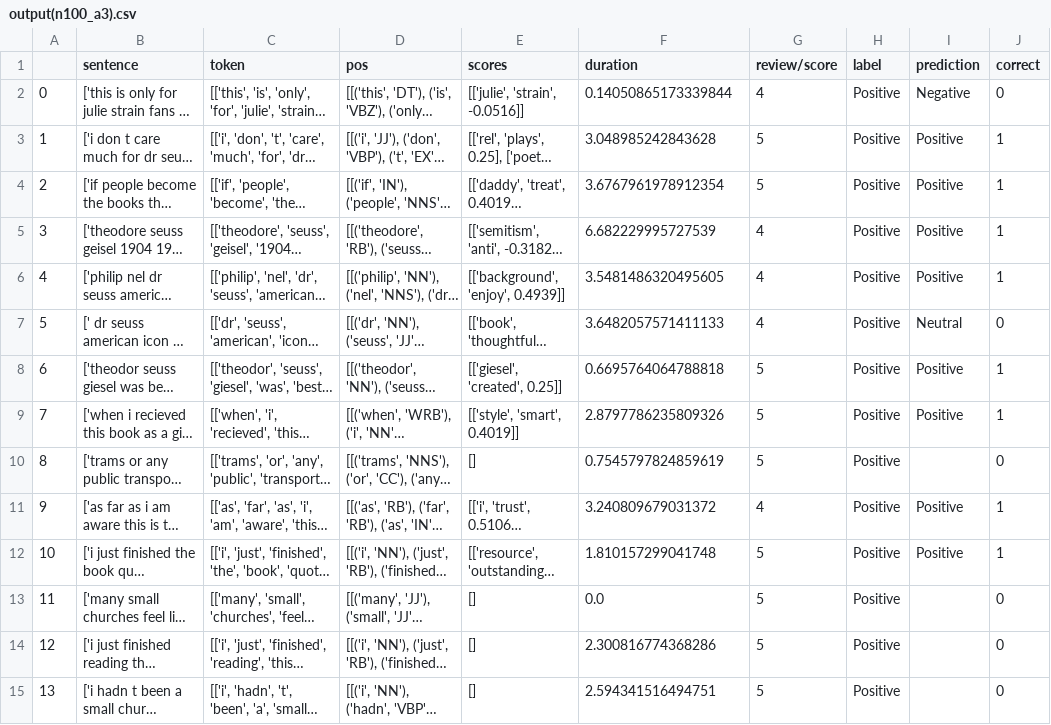
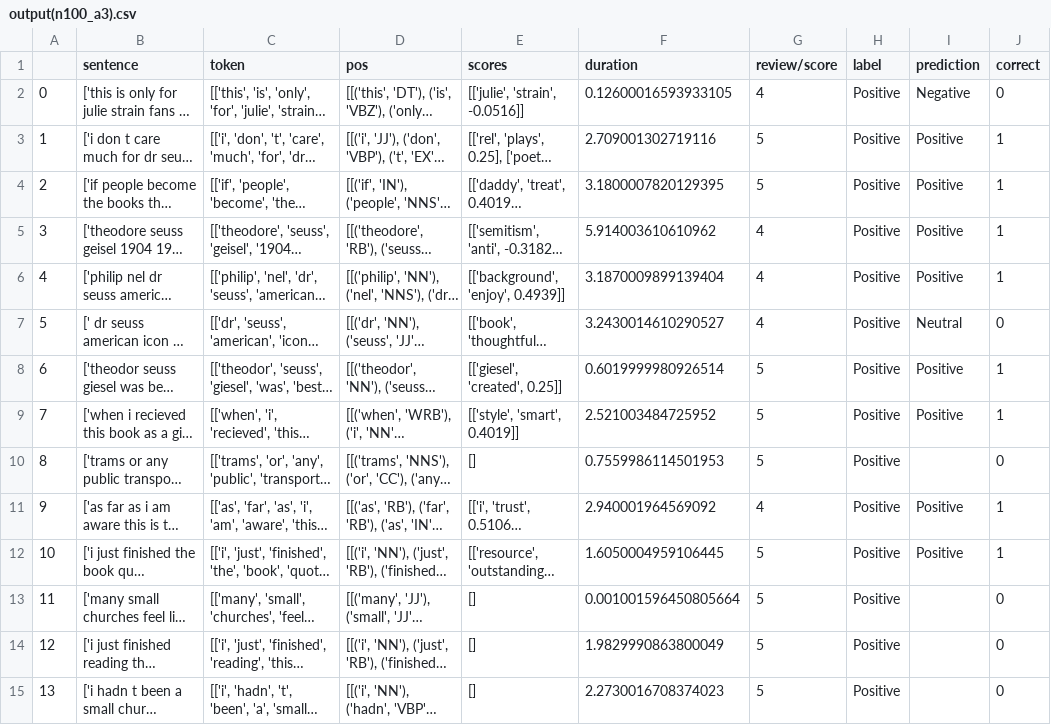
Before and after one commit to Krishamersma/cos802, a CSV file: output/output(n100_a3).csv, drawn as a sheet; only a part is shown; long unchanged cells end in …; the diff covers the shown part only; the diff names each change by its address in the sheet, - before the commit and + after, or states it on an @@ line.

```diff
--- a/output/output(n100_a3).csv
+++ b/output/output(n100_a3).csv
-F2 (duration): 0.14050865173339844
+F2 (duration): 0.12600016593933105
-F3 (duration): 3.048985242843628
+F3 (duration): 2.709001302719116
-F4 (duration): 3.6767961978912354
+F4 (duration): 3.1800007820129395
-F5 (duration): 6.682229995727539
+F5 (duration): 5.914003610610962
-F6 (duration): 3.5481486320495605
+F6 (duration): 3.1870009899139404
-F7 (duration): 3.6482057571411133
+F7 (duration): 3.2430014610290527
-F8 (duration): 0.6695764064788818
+F8 (duration): 0.6019999980926514
-F9 (duration): 2.8797786235809326
+F9 (duration): 2.521003484725952
-F10 (duration): 0.7545797824859619
+F10 (duration): 0.7559986114501953
-F11 (duration): 3.240809679031372
+F11 (duration): 2.940001964569092
-F12 (duration): 1.810157299041748
+F12 (duration): 1.6050004959106445
-F13 (duration): 0.0
+F13 (duration): 0.001001596450805664
-F14 (duration): 2.300816774368286
+F14 (duration): 1.9829990863800049
-F15 (duration): 2.594341516494751
+F15 (duration): 2.2730016708374023
```
Also changed, not shown: 84 edited cells elsewhere in this file, output/output(n100_a4).csv, output/output(n100_a5).csv, 6 other files.
